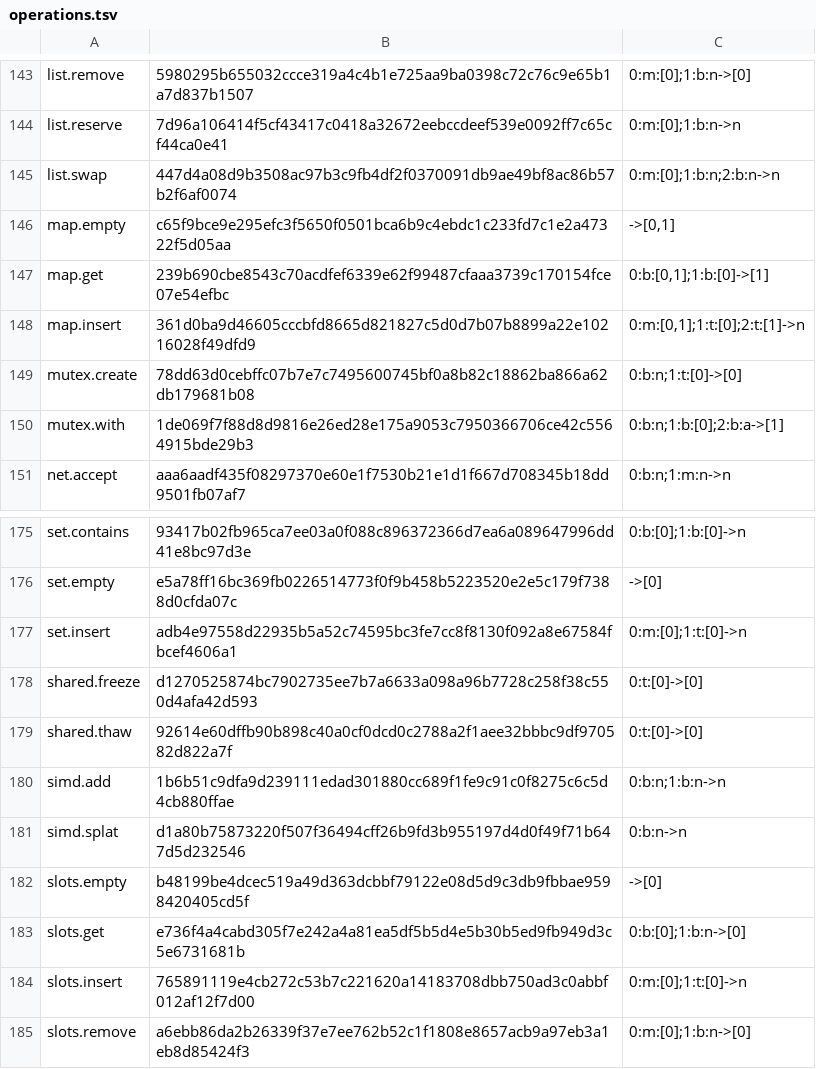
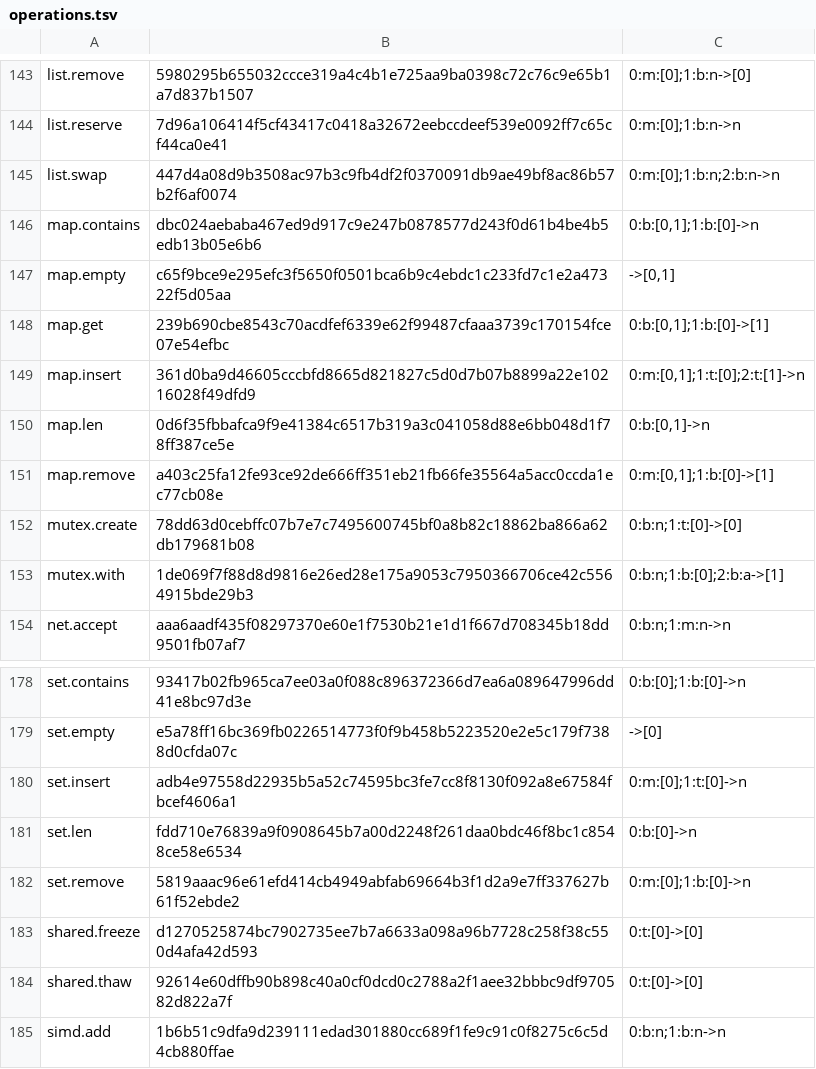
Before and after one commit to SamGalanakis/hirsel-lang, a TSV file: native-tests/library/operations.tsv, drawn as a sheet; only a part is shown, gaps mark what is left out; the shorter side is filled out with more unchanged rows.

```diff
--- a/native-tests/library/operations.tsv
+++ b/native-tests/library/operations.tsv
@@ -145,2 +145,3 @@ list.reserve	7d96a106414f5cf43417c0418a32672eebccdeef539e0092ff7c65cf44ca0e41	0:
 list.swap	447d4a08d9b3508ac97b3c9fb4df2f0370091db9ae49bf8ac86b57b2f6af0074	0:m:[0];1:b:n;2:b:n->n
+map.contains	dbc024aebaba467ed9d917c9e247b0878577d243f0d61b4be4b5edb13b05e6b6	0:b:[0,1];1:b:[0]->n
 map.empty	c65f9bce9e295efc3f5650f0501bca6b9c4ebdc1c233fd7c1e2a47322f5d05aa	->[0,1]
@@ -148,2 +149,4 @@ map.get	239b690cbe8543c70acdfef6339e62f99487cfaaa3739c170154fce07e54efbc	0:b:[0,
 map.insert	361d0ba9d46605cccbfd8665d821827c5d0d7b07b8899a22e10216028f49dfd9	0:m:[0,1];1:t:[0];2:t:[1]->n
+map.len	0d6f35fbbafca9f9e41384c6517b319a3c041058d88e6bb048d1f78ff387ce5e	0:b:[0,1]->n
+map.remove	a403c25fa12fe93ce92de666ff351eb21fb66fe35564a5acc0ccda1ec77cb08e	0:m:[0,1];1:b:[0]->[1]
 mutex.create	78dd63d0cebffc07b7e7c7495600745bf0a8b82c18862ba866a62db179681b08	0:b:n;1:t:[0]->[0]
@@ -177,2 +180,4 @@ set.empty	e5a78ff16bc369fb0226514773f0f9b458b5223520e2e5c179f7388d0cfda07c	->[0]
 set.insert	adb4e97558d22935b5a52c74595bc3fe7cc8f8130f092a8e67584fbcef4606a1	0:m:[0];1:t:[0]->n
+set.len	fdd710e76839a9f0908645b7a00d2248f261daa0bdc46f8bc1c8548ce58e6534	0:b:[0]->n
+set.remove	5819aaac96e61efd414cb4949abfab69664b3f1d2a9e7ff337627b61f52ebde2	0:m:[0];1:b:[0]->n
 shared.freeze	d1270525874bc7902735ee7b7a6633a098a96b7728c258f38c550d4afa42d593	0:t:[0]->[0]
```
Also changed, not shown: 45 other files.
